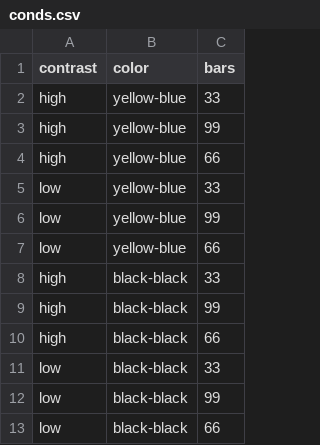
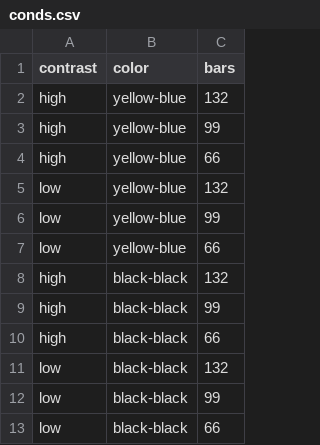
Before and after one commit to klimenkovnkt/movement_illusion, a CSV file: conds.csv, drawn as a sheet.

Commit message:
Update conds.csv

```diff
--- a/conds.csv
+++ b/conds.csv
@@ -1,12 +1,12 @@
 contrast;color;bars
-high;yellow-blue;33
+high;yellow-blue;132
 high;yellow-blue;99
 high;yellow-blue;66
-low;yellow-blue;33
+low;yellow-blue;132
 low;yellow-blue;99
 low;yellow-blue;66
-high;black-black;33
+high;black-black;132
 high;black-black;99
 high;black-black;66
-low;black-black;33
+low;black-black;132
 low;black-black;99
```
